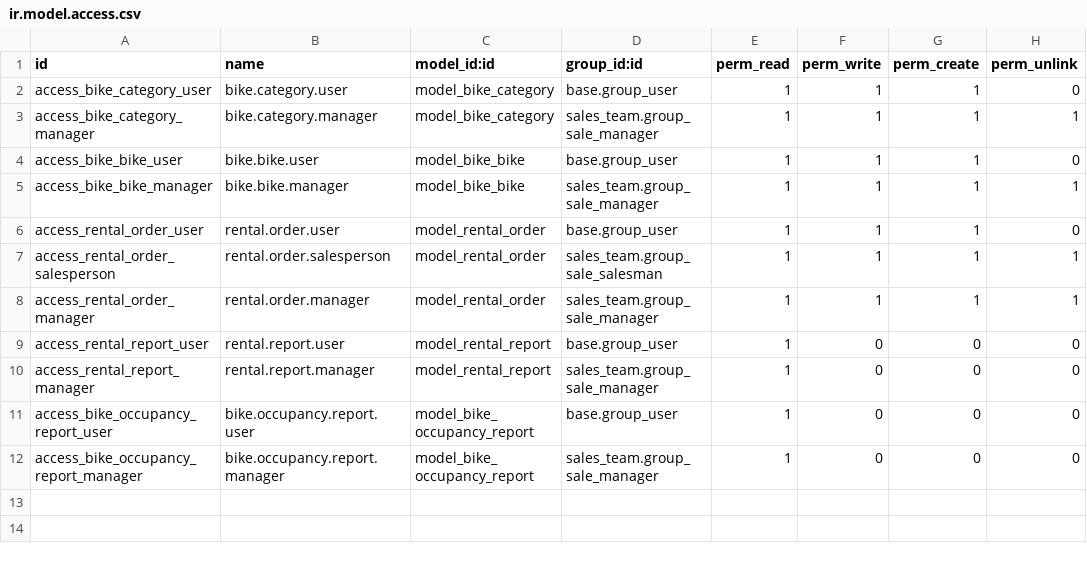
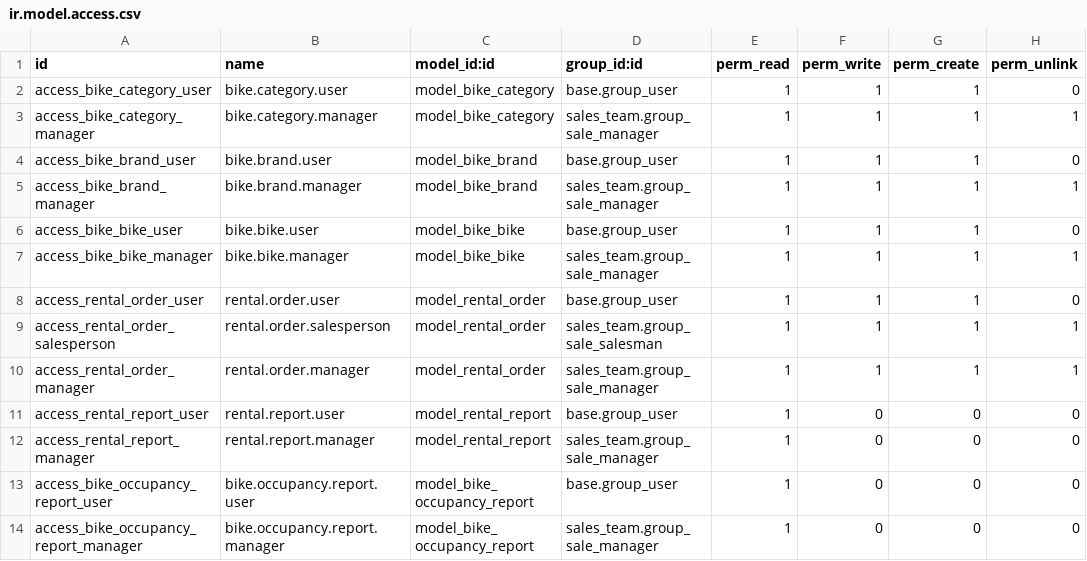
Before and after one commit to GuillaumeFgy/odoo-bike-shop, a CSV file: custom_addons/bike_shop_rental/security/ir.model.access.csv, drawn as a sheet; the diff names each change by its address in the sheet, - before the commit and + after, or states it on an @@ line.

```diff
--- a/custom_addons/bike_shop_rental/security/ir.model.access.csv
+++ b/custom_addons/bike_shop_rental/security/ir.model.access.csv
+row 4: access_bike_brand_user | bike.brand.user | model_bike_brand | base.group_user | 1 | 1 | 1 | 0
+row 5: access_bike_brand_manager | bike.brand.manager | model_bike_brand | sales_team.group_sale_manager | 1 | 1 | 1 | 1
```
Also changed, not shown: 10 other files.
